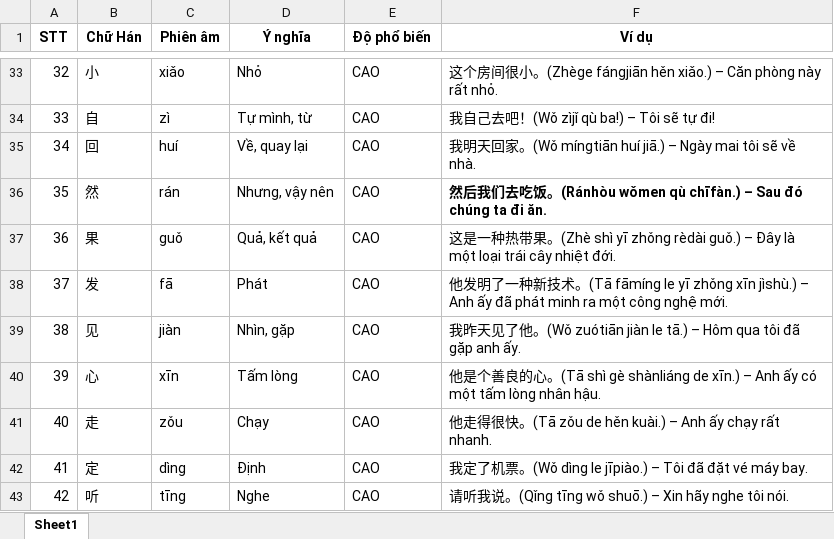
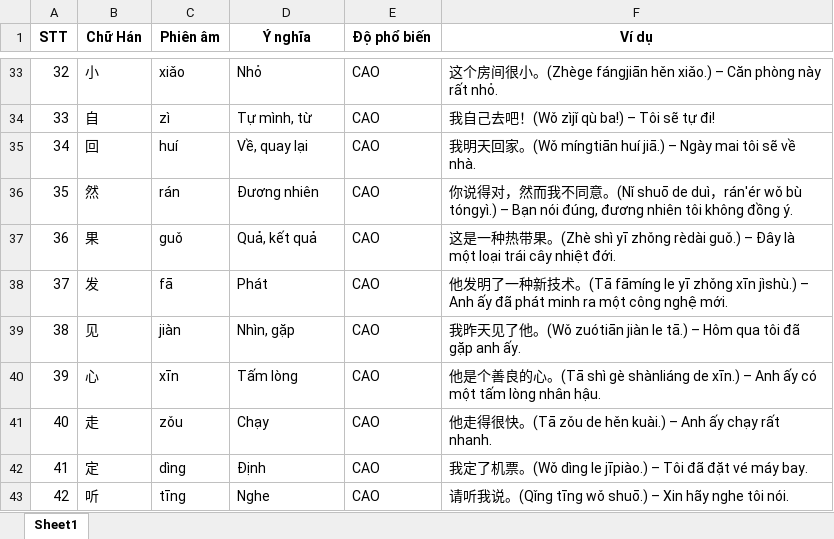
Before and after one commit to TonyPham1403/tuvung, an Excel workbook: data/f02.xlsx, sheet Sheet1, drawn as a sheet; only a part is shown, gaps mark what is left out; values as stored, in another font and other column widths than the file's, no borders; the diff names each change by its address in the sheet, - before the commit and + after, or states it on an @@ line.

```diff
--- a/data/f02.xlsx (sheet Sheet1)
+++ b/data/f02.xlsx (sheet Sheet1)
-D36 (Ý nghĩa): Nhưng, vậy nên
+D36 (Ý nghĩa): Đương nhiên
-F36 (Ví dụ): 然后我们去吃饭。(Ránhòu wǒmen qù chīfàn.) – Sau đó chúng ta đi ăn.
+F36 (Ví dụ): 你说得对，然而我不同意。(Nǐ shuō de duì，rán'ér wǒ bù tóngyì.) – Bạn nói đúng, đương nhiên tôi không đồng ý.
-F36 bold: on
+F36 bold: off
```
Also changed, not shown: 2 other files.
